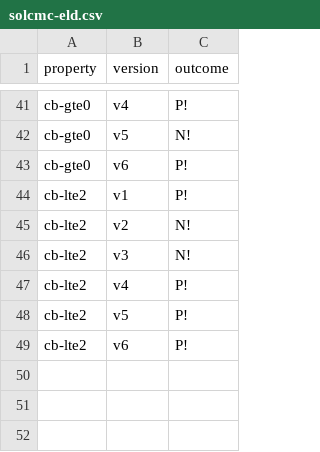
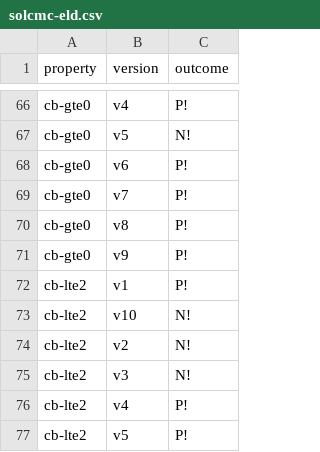
Before and after one commit to Eic17H/contracts-verification-benchmark, a CSV file: contracts/zerotoken_bet/solcmc-eld.csv, drawn as a sheet; only a part is shown, gaps mark what is left out; the shorter side is filled out with more unchanged rows; the diff covers the shown part only; the diff names each change by its address in the sheet, - before the commit and + after, or states it on an @@ line.

```diff
--- a/contracts/zerotoken_bet/solcmc-eld.csv
+++ b/contracts/zerotoken_bet/solcmc-eld.csv
+row 69: cb-gte0 | v7 | P!
+row 70: cb-gte0 | v8 | P!
+row 71: cb-gte0 | v9 | P!
+row 73: cb-lte2 | v10 | N!
```
Also changed, not shown: 28 added rows elsewhere in this file, contracts/zerotoken_bet/certora.csv, contracts/zerotoken_bet/certora/out.csv, 8 other files.
